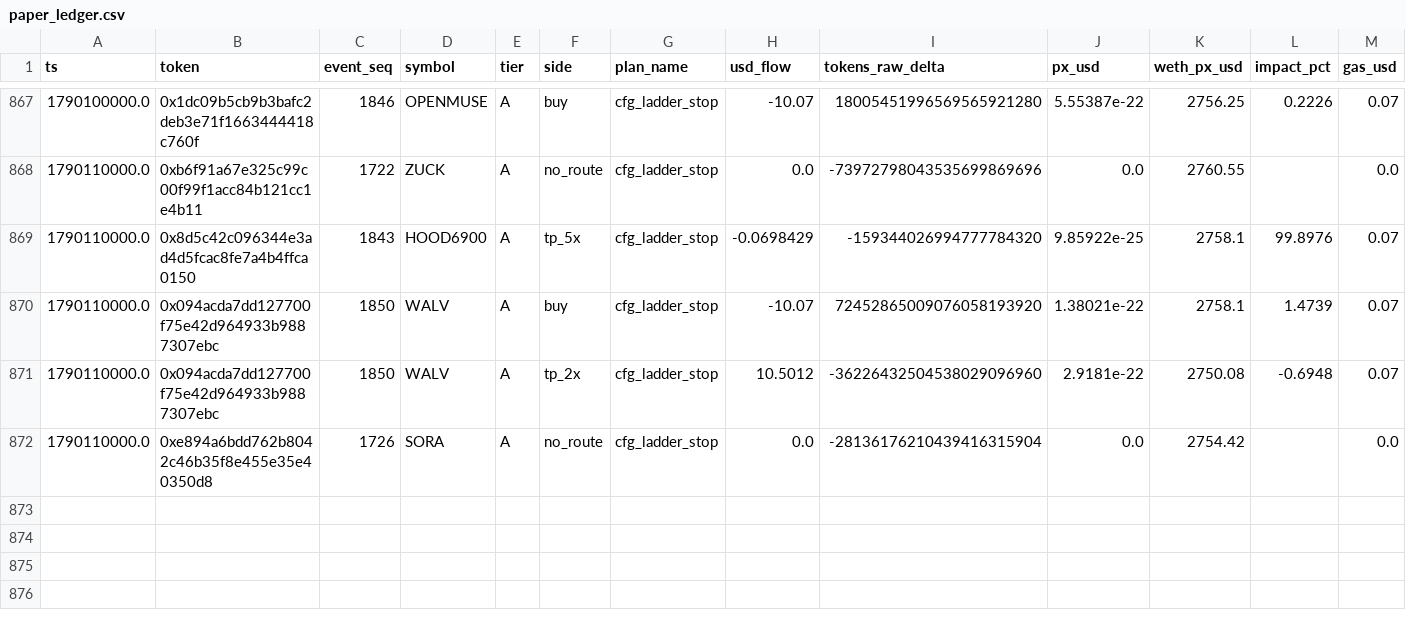
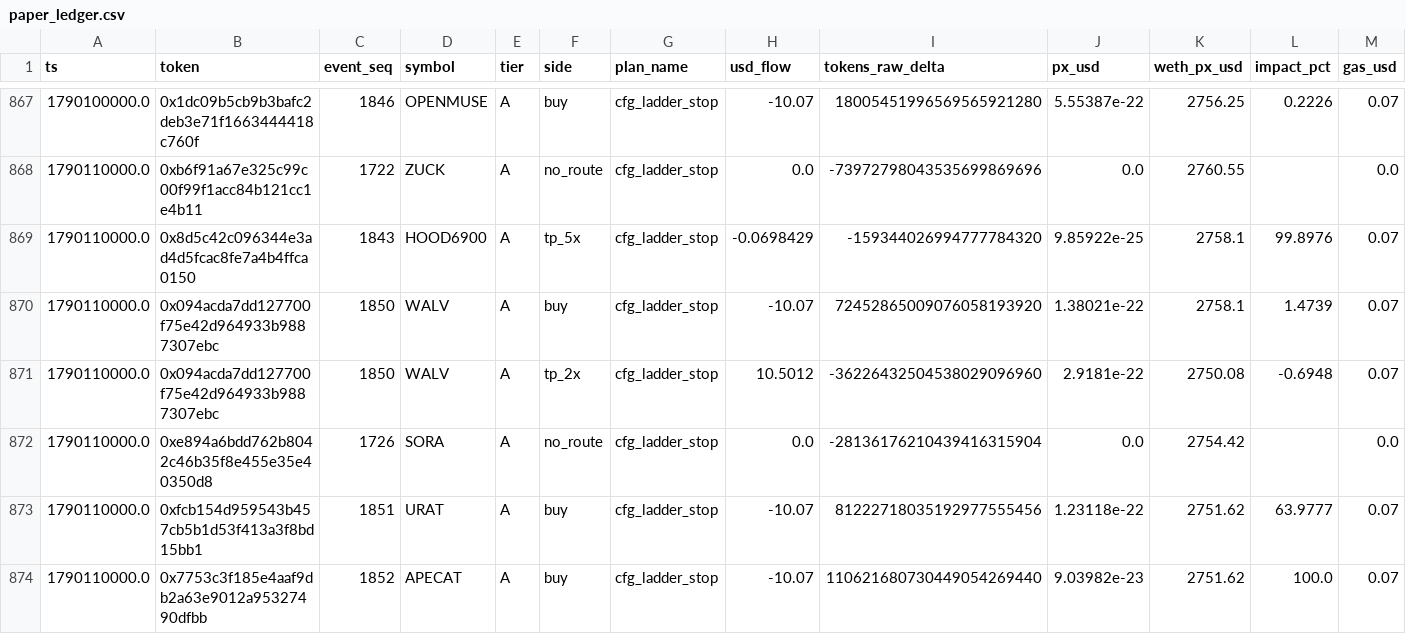
Before and after one commit to yousefjan2007-crypto/robinhood-screener, a CSV file: data/paper_ledger.csv, drawn as a sheet; only a part is shown, gaps mark what is left out; rows hold the shown columns only; the diff names each change by its address in the sheet, - before the commit and + after, or states it on an @@ line.

```diff
--- a/data/paper_ledger.csv
+++ b/data/paper_ledger.csv
+row 873: 1790110000.0 | 0xfcb154d959543b457cb5b1d53f413a3f8bd15bb1 | 1851 | URAT | A | buy | cfg_ladder_stop | -10.07 | 81222718035192977555456 | 1.23118e-22 | 2751.62 | 63.9777 | 0.07
+row 874: 1790110000.0 | 0x7753c3f185e4aaf9db2a63e9012a95327490dfbb | 1852 | APECAT | A | buy | cfg_ladder_stop | -10.07 | 110621680730449054269440 | 9.03982e-23 | 2751.62 | 100.0 | 0.07
```
Also changed, not shown: data/ledger.csv, 12 other files.
